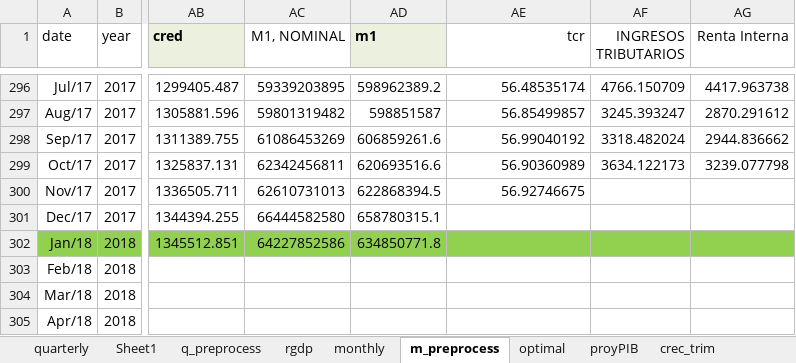
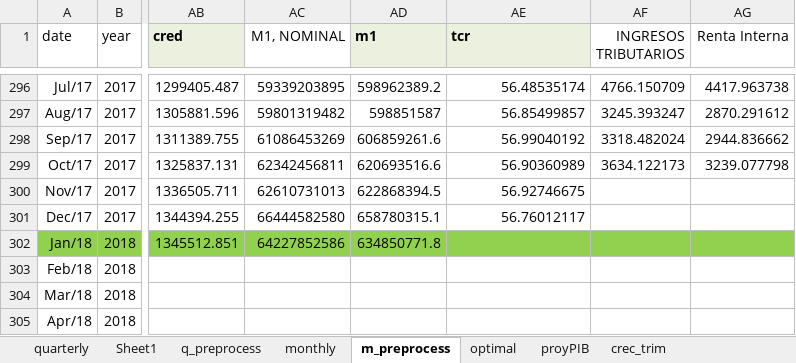
Before and after one commit to ricardomayerb/sarimax_var_search, an Excel workbook: data/excel/Bolivia.xlsx, sheet m_preprocess, drawn as a sheet; only a part is shown, gaps mark what is left out; values as stored, in another font and other column widths than the file's, no borders; the diff names each change by its address in the sheet, - before the commit and + after, or states it on an @@ line.

```diff
--- a/data/excel/Bolivia.xlsx (sheet m_preprocess)
+++ b/data/excel/Bolivia.xlsx (sheet m_preprocess)
-sheet tab: rgdp
@@ AE1 fill: none → #EBF1DE, bold: off → on, alignment: right → left @@
-AE301 (tcr): (empty)
+AE301 (tcr): 56.76012117
```
Also changed, not shown: sheet monthly, data/excel/Argentina.xlsx, data/excel/Chile.xlsx, 24 other files.
